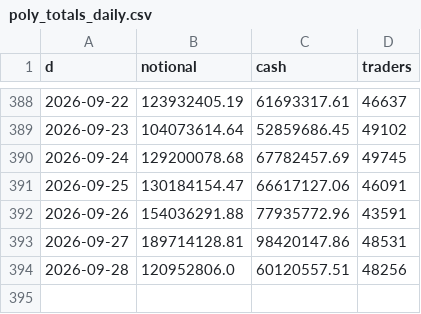
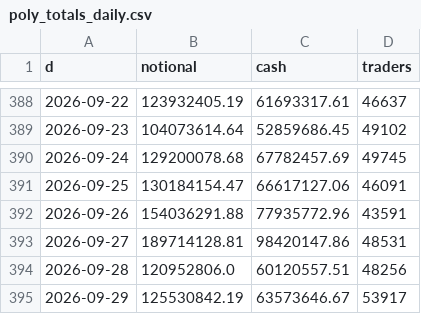
Before and after one commit to coreyjoshuamiller/prediction-market-public-metrics, a CSV file: data/poly_totals_daily.csv, drawn as a sheet; only a part is shown, gaps mark what is left out; the diff names each change by its address in the sheet, - before the commit and + after, or states it on an @@ line.

```diff
--- a/data/poly_totals_daily.csv
+++ b/data/poly_totals_daily.csv
+row 395: 2026-09-29 | 125530842.19 | 63573646.67 | 53917
```
Also changed, not shown: data/kalshi_series_daily.csv, 9 other files.
